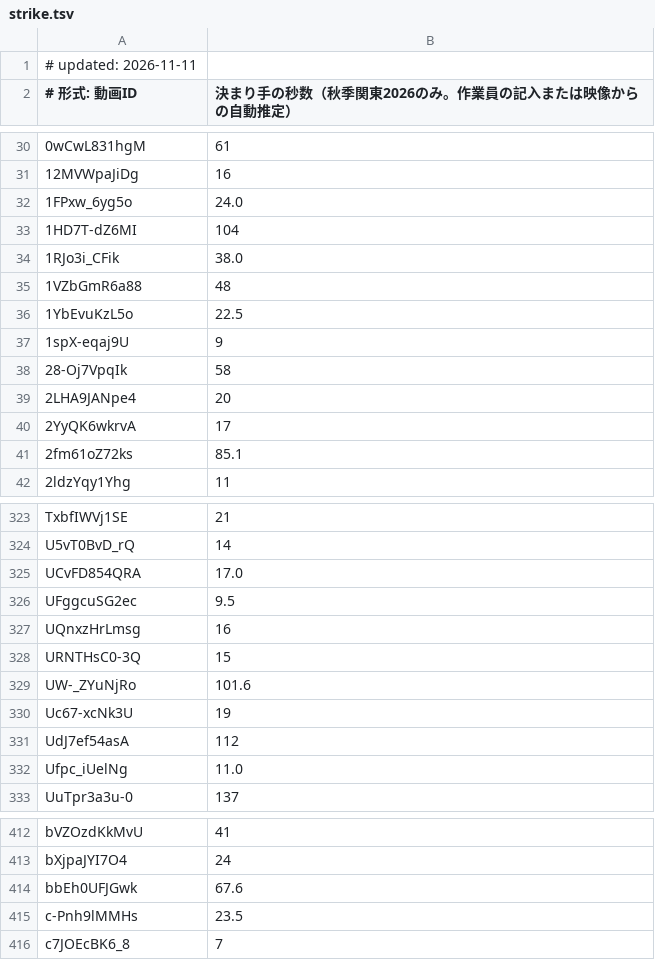
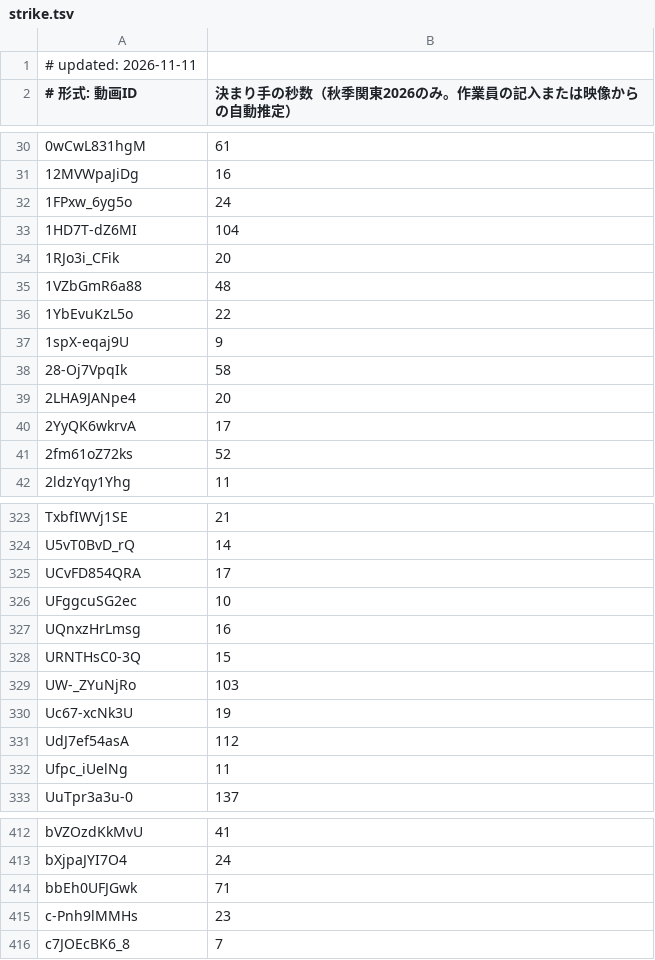
Before and after one commit to sportschanbaragakuseirenmei/member-video-list, a TSV file: data/strike.tsv, drawn as a sheet; only a part is shown, gaps mark what is left out; the diff covers the shown part only.

```diff
--- a/data/strike.tsv
+++ b/data/strike.tsv
@@ -31,7 +31,7 @@
 12MVWpaJiDg	16
-1FPxw_6yg5o	24.0
+1FPxw_6yg5o	24
 1HD7T-dZ6MI	104
-1RJo3i_CFik	38.0
+1RJo3i_CFik	20
 1VZbGmR6a88	48
-1YbEvuKzL5o	22.5
+1YbEvuKzL5o	22
 1spX-eqaj9U	9
@@ -40,3 +40,3 @@
 2YyQK6wkrvA	17
-2fm61oZ72ks	85.1
+2fm61oZ72ks	52
 2ldzYqy1Yhg	11
@@ -324,10 +324,10 @@ TxbfIWVj1SE	21
 U5vT0BvD_rQ	14
-UCvFD854QRA	17.0
-UFggcuSG2ec	9.5
+UCvFD854QRA	17
+UFggcuSG2ec	10
 UQnxzHrLmsg	16
 URNTHsC0-3Q	15
-UW-_ZYuNjRo	101.6
+UW-_ZYuNjRo	103
 Uc67-xcNk3U	19
 UdJ7ef54asA	112
-Ufpc_iUelNg	11.0
+Ufpc_iUelNg	11
 UuTpr3a3u-0	137
@@ -413,4 +413,4 @@ bVZOzdKkMvU	41
 bXjpaJYI7O4	24
-bbEh0UFJGwk	67.6
-c-Pnh9lMMHs	23.5
+bbEh0UFJGwk	71
+c-Pnh9lMMHs	23
 c7JOEcBK6_8	7
```
Also changed, not shown: 57 edited cells elsewhere in this file.
